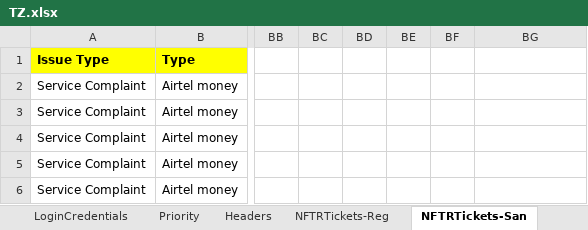
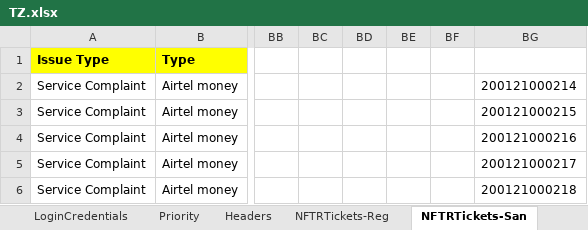
Before and after one commit to michaeadi/cs-portal-automation_selenium, an Excel workbook: Excels/TZ.xlsx, sheet NFTRTickets-San, drawn as a sheet; only a part is shown, gaps mark what is left out; values as stored, in another font and other column widths than the file's, no borders; the diff names each change by its address in the sheet, - before the commit and + after, or states it on an @@ line.

```diff
--- a/Excels/TZ.xlsx (sheet NFTRTickets-San)
+++ b/Excels/TZ.xlsx (sheet NFTRTickets-San)
-BG2: (empty)
+BG2: 200121000214
-BG3: (empty)
+BG3: 200121000215
-BG4: (empty)
+BG4: 200121000216
-BG5: (empty)
+BG5: 200121000217
-BG6: (empty)
+BG6: 200121000218
```
Also changed, not shown: sheet PinnedTags, charts or pictures, 2 other files.
